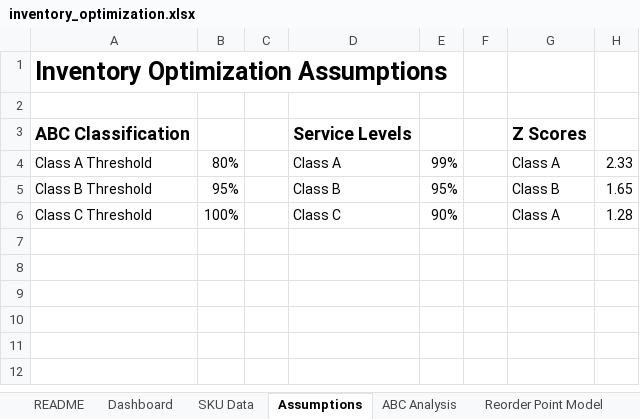
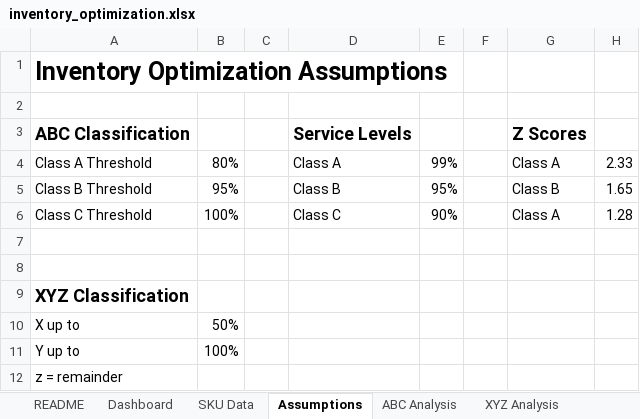
Before and after one commit to Abu-Hozaifa-Retail-Analyst/retail-excel-analytics, an Excel workbook: 02-inventory-abc-analysis/inventory_optimization.xlsx, sheet Assumptions, drawn as a sheet; values as stored, in another font and other column widths than the file's, no borders; the diff names each change by its address in the sheet, - before the commit and + after, or states it on an @@ line.

Commit message:
Add XYZ inventory analysis

```diff
--- a/02-inventory-abc-analysis/inventory_optimization.xlsx (sheet Assumptions)
+++ b/02-inventory-abc-analysis/inventory_optimization.xlsx (sheet Assumptions)
+sheet tab: XYZ Analysis
+row 7: (empty)
+row 8: (empty)
+row 9: XYZ Classification
+row 10: X up to | 50%
+row 11: Y up to | 100%
+row 12: z = remainder
```
Also changed, not shown: 1 other file.
